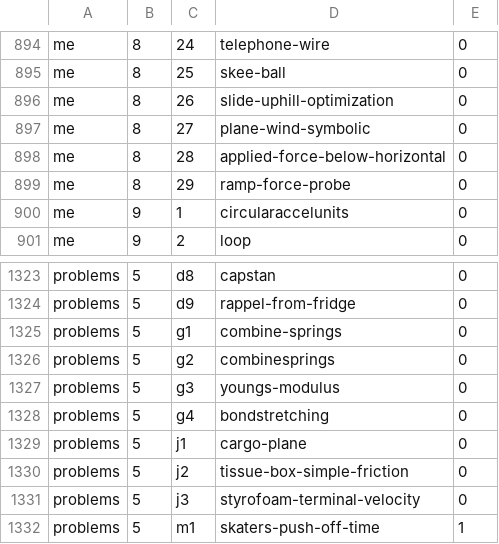
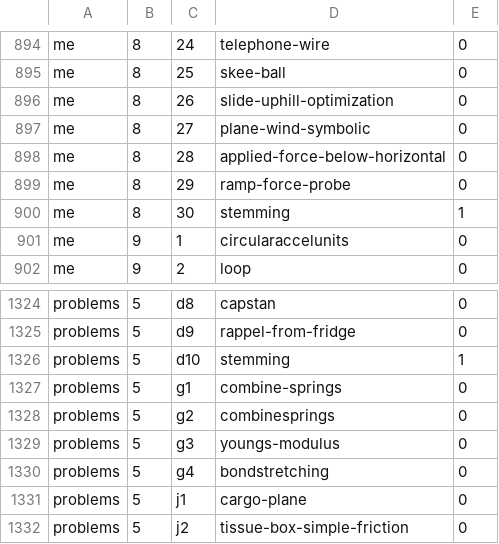
Before and after one commit to bkasel/lm, a CSV file: data/problems.csv, drawn as a sheet; only a part is shown, gaps mark what is left out; the shorter side is filled out with more unchanged rows.

```diff
--- a/data/problems.csv
+++ b/data/problems.csv
@@ -899,2 +899,3 @@ me,8,28,applied-force-below-horizontal,0
 me,8,29,ramp-force-probe,0
+me,8,30,stemming,1
 me,9,1,circularaccelunits,0
@@ -1324,2 +1325,3 @@ problems,5,d8,capstan,0
 problems,5,d9,rappel-from-fridge,0
+problems,5,d10,stemming,1
 problems,5,g1,combine-springs,0
```
Also changed, not shown: data/per_book/me_problems.csv, data/per_book/problems_problems.csv, 8 other files.
